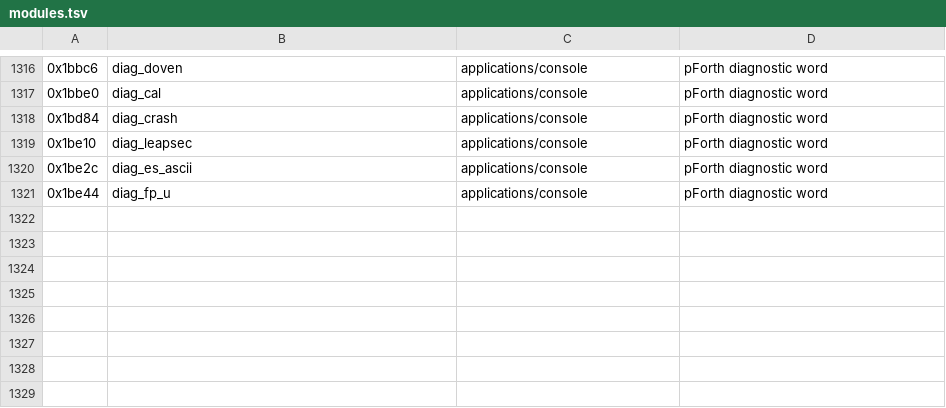
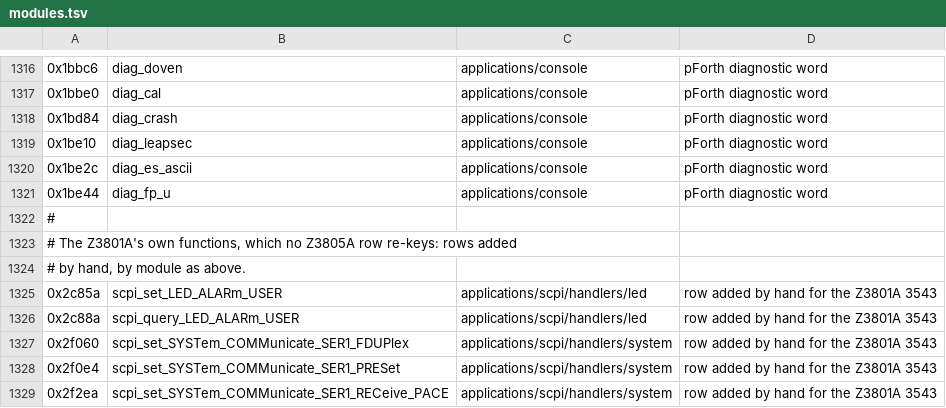
Before and after one commit to charlieh0tel/smartclock, a TSV file: third_party/firmware/analysis/z3801a-3543/modules.tsv, drawn as a sheet; only a part is shown, gaps mark what is left out; the diff names each change by its address in the sheet, - before the commit and + after, or states it on an @@ line.

Commit message:
Audit the Z3801A's pairings, and name what the audit found unnamed
Every function and piece image_diff pairs between the Z3805A and the
Z3801A, identical, relocated or changed, compared instruction by
instruction: each absolute address names the same function, or the
same label at the same offset, in each image's names, or is a
constant, a branch inside the function or a known difference.  So
were the referrers of every paired function under 24 bytes.  No
pairing is wrong but the self-test results CORRECTIONS_Z3801A
already corrects.

It found three ROM labels the seeding leaves unplaced, now hand rows:
nv_settings_defaults (0x2f860) and duartb_settings_defaults
(0x2f92a), whose bytes differ from the Z3805A's, and
forth_code_illegal (0x19120), too short to place by its bytes.

modules.tsv gets hand rows for the functions with no seeded row:
:LED:ALARm:USER's setter and query, and SERial1's :FDUPlex, :PRESet
and :PACE setters.

z3801a-3543.md says the installer's 237, its unreferenced rts now
installer_cpu_register_test in common/, and states once, as
rewrite.md does, that none is left as the decompiler's reading;
report_figures.py checks both sentences against both regions.

Figures unchanged: Z3801A 1289/6/5/0 and 236/1, Z3805A 1312/6/0/0 and
236/1, 58503A 1418/4/0/0 and 247/1, consoles 8 of 8 each.

```diff
--- a/third_party/firmware/analysis/z3801a-3543/modules.tsv
+++ b/third_party/firmware/analysis/z3801a-3543/modules.tsv
+row 1322: #
+row 1323: # The Z3801A's own functions, which no Z3805A row re-keys: rows added
+row 1324: # by hand, by module as above.
+row 1325: 0x2c85a | scpi_set_LED_ALARm_USER | applications/scpi/handlers/led | row added by hand for the Z3801A 3543
+row 1326: 0x2c88a | scpi_query_LED_ALARm_USER | applications/scpi/handlers/led | row added by hand for the Z3801A 3543
+row 1327: 0x2f060 | scpi_set_SYSTem_COMMunicate_SER1_FDUPlex | applications/scpi/handlers/system | row added by hand for the Z3801A 3543
+row 1328: 0x2f0e4 | scpi_set_SYSTem_COMMunicate_SER1_PRESet | applications/scpi/handlers/system | row added by hand for the Z3801A 3543
+row 1329: 0x2f2ea | scpi_set_SYSTem_COMMunicate_SER1_RECeive_PACE | applications/scpi/handlers/system | row added by hand for the Z3801A 3543
```
Also changed, not shown: third_party/firmware/analysis/z3801a-3543/names.tsv, 3 other files.
